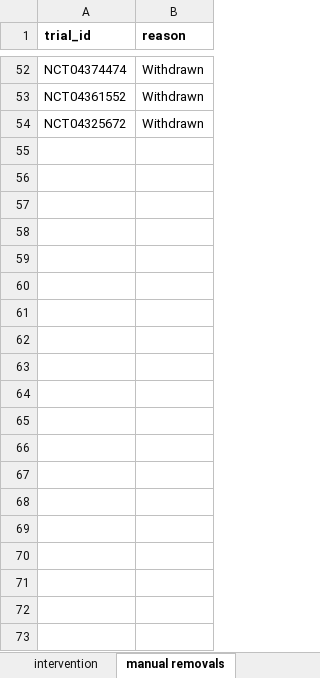
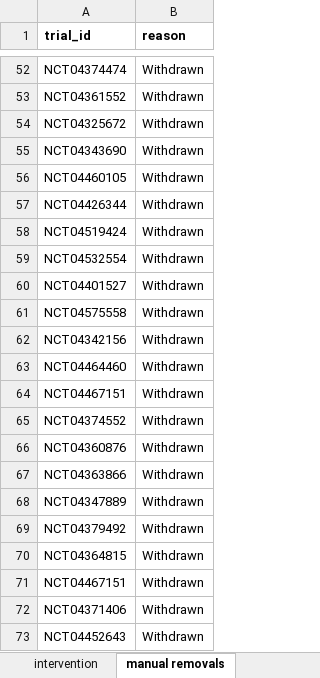
Before and after one commit to ebmdatalab/covid_trials_tracker-covid, an Excel workbook: notebooks/manual_data.xlsx, sheet manual removals, drawn as a sheet; only a part is shown, gaps mark what is left out; values as stored, in another font and other column widths than the file's, no borders; the diff covers the shown part only; the diff names each change by its address in the sheet, - before the commit and + after, or states it on an @@ line.

```diff
--- a/notebooks/manual_data.xlsx (sheet manual removals)
+++ b/notebooks/manual_data.xlsx (sheet manual removals)
+row 55: NCT04343690 | Withdrawn
+row 56: NCT04460105 | Withdrawn
+row 57: NCT04426344 | Withdrawn
+row 58: NCT04519424 | Withdrawn
+row 59: NCT04532554 | Withdrawn
+row 60: NCT04401527 | Withdrawn
+row 61: NCT04575558 | Withdrawn
+row 62: NCT04342156 | Withdrawn
+row 63: NCT04464460 | Withdrawn
+row 64: NCT04467151 | Withdrawn
+row 65: NCT04374552 | Withdrawn
+row 66: NCT04360876 | Withdrawn
+row 67: NCT04363866 | Withdrawn
+row 68: NCT04347889 | Withdrawn
+row 69: NCT04379492 | Withdrawn
+row 70: NCT04364815 | Withdrawn
+row 71: NCT04467151 | Withdrawn
+row 72: NCT04371406 | Withdrawn
+row 73: NCT04452643 | Withdrawn
```
Also changed, not shown: 18 added rows elsewhere in this sheet, sheet intervention, sheet Completion Dates, sheet sponsor, sheet cross registrations, sheet additional_trials, sheet Results, 19 other files.
